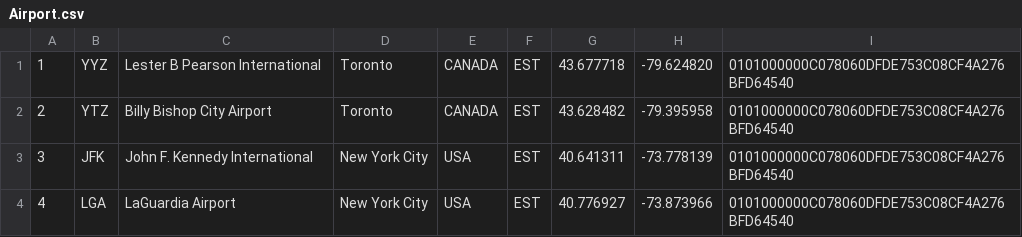
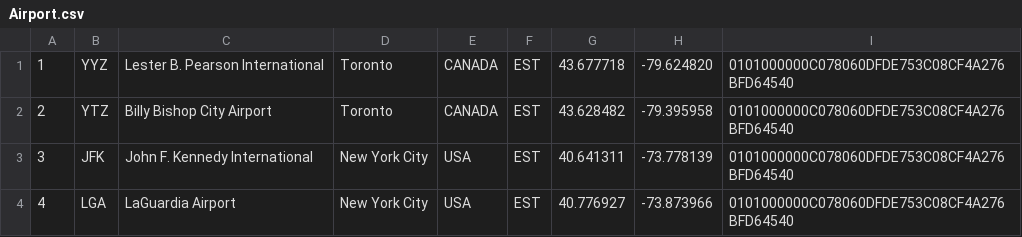
Before and after one commit to thiagobvm/ChickenWings, a CSV file: db/src/data/Airport.csv, drawn as a sheet.

```diff
--- a/db/src/data/Airport.csv
+++ b/db/src/data/Airport.csv
@@ -1,2 +1,2 @@
-1,YYZ,Lester B Pearson International, Toronto,CANADA,EST,43.677718,-79.624820,0101000000C078060DFDE753C08CF4A276BFD64540
+1,YYZ,Lester B. Pearson International, Toronto,CANADA,EST,43.677718,-79.624820,0101000000C078060DFDE753C08CF4A276BFD64540
 2,YTZ,Billy Bishop City Airport, Toronto,CANADA,EST,43.628482,-79.395958,0101000000C078060DFDE753C08CF4A276BFD64540
```
Also changed, not shown: 2 other files.
